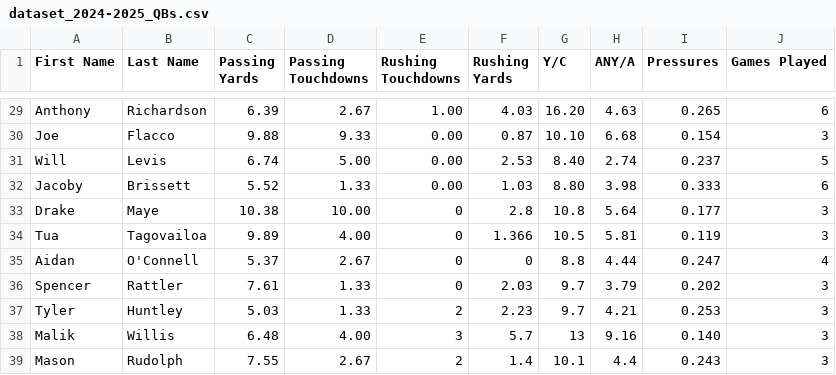
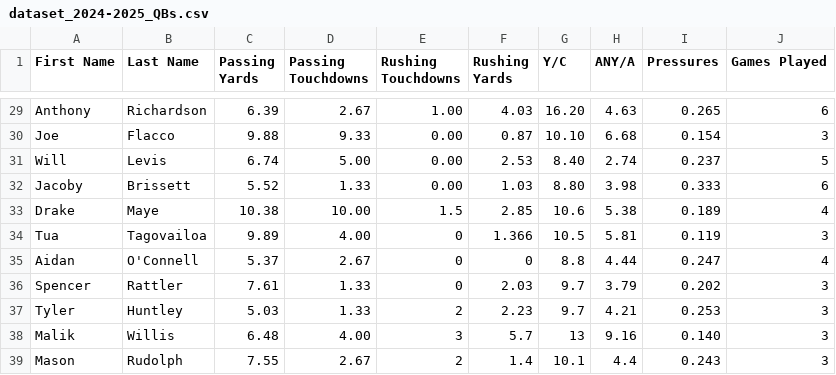
Before and after one commit to SIMBL742/GridironGenius, a CSV file: dataset_2024-2025_QBs.csv, drawn as a sheet; only a part is shown, gaps mark what is left out.

Commit message:
Update dataset_2024-2025_QBs.csv

```diff
--- a/dataset_2024-2025_QBs.csv
+++ b/dataset_2024-2025_QBs.csv
@@ -32,3 +32,3 @@ Will,Levis,6.74,5.00,0.00,2.53,8.40,2.74,0.237,5
 Jacoby,Brissett,5.52,1.33,0.00,1.03,8.80,3.98,0.333,6
-Drake,Maye,10.38,10.00,0,2.8,10.8,5.64,0.177,3
+Drake,Maye,10.38,10.00,1.5,2.85,10.6,5.38,0.189,4
 Tua,Tagovailoa,9.89,4.00,0,1.366,10.5,5.81,0.119,3
```
